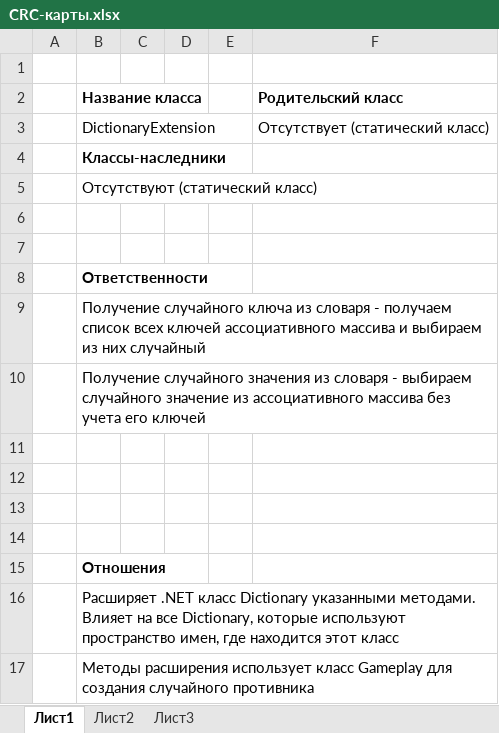
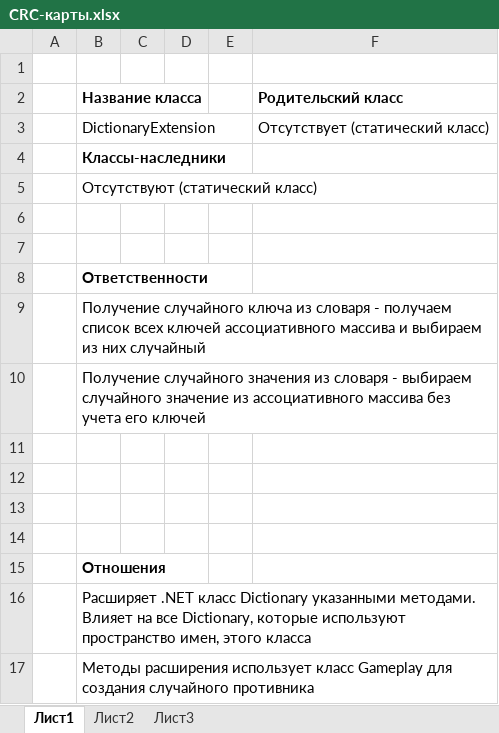
Before and after one commit to AntonAksyonov-azur/TDP, an Excel workbook: Documentation/Documents/CRC-карты.xlsx, sheet Лист1, drawn as a sheet; values as stored, in another font and other column widths than the file's, no borders; the diff names each change by its address in the sheet, - before the commit and + after, or states it on an @@ line.

Commit message:
Small documentation updates: fixed typos and small text improvements

```diff
--- a/Documentation/Documents/CRC-карты.xlsx (sheet Лист1)
+++ b/Documentation/Documents/CRC-карты.xlsx (sheet Лист1)
-B16 (Название класса): …пространство имен, где находится этот класс
+B16 (Название класса): …пространство имен, этого класса
```
Also changed, not shown: 2 other files.
